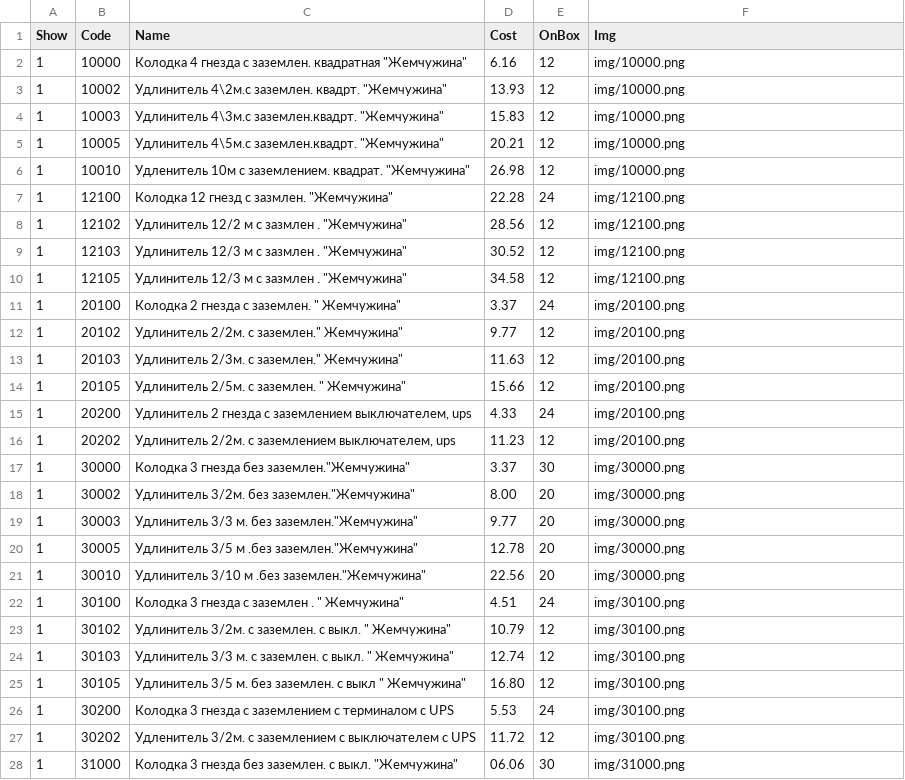
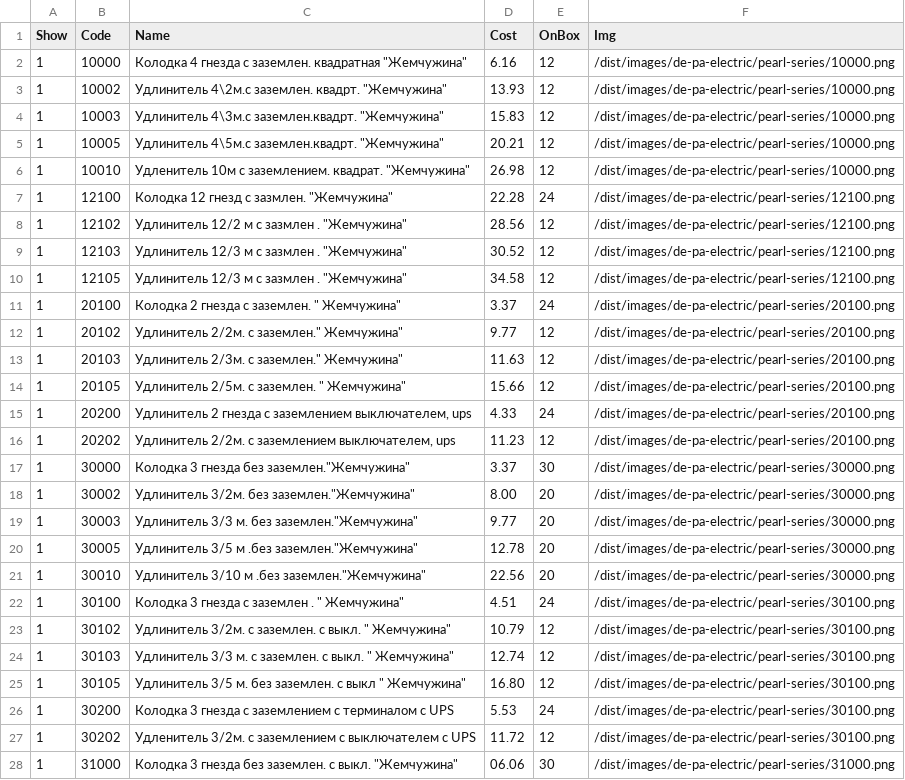
Before and after one commit to ooodepa/ooodepa.github.io, a CSV file: _data/prices/de-pa-electric/pearl-series.csv, drawn as a sheet; only a part is shown; the diff covers the shown part only.

```diff
--- a/_data/prices/de-pa-electric/pearl-series.csv
+++ b/_data/prices/de-pa-electric/pearl-series.csv
@@ -1,28 +1,28 @@
 Show,Code,Name,Cost,OnBox,Img
-1,10000,"Колодка 4 гнезда с заземлен. квадратная ""Жемчужина""",6.16,12,img/10000.png
-1,10002,"Удлинитель 4\2м.с заземлен. квадрт. ""Жемчужина""",13.93,12,img/10000.png
-1,10003,"Удлинитель 4\3м.с заземлен.квадрт. ""Жемчужина""",15.83,12,img/10000.png
-1,10005,"Удлинитель 4\5м.с заземлен.квадрт. ""Жемчужина""",20.21,12,img/10000.png
-1,10010,"Удленитель 10м с заземлением. квадрат. ""Жемчужина""",26.98,12,img/10000.png
-1,12100,"Колодка 12 гнезд c зазмлен. ""Жемчужина""",22.28,24,img/12100.png
-1,12102,"Удлинитель 12/2 м c зазмлен . ""Жемчужина""",28.56,12,img/12100.png
-1,12103,"Удлинитель 12/3 м c зазмлен . ""Жемчужина""",30.52,12,img/12100.png
-1,12105,"Удлинитель 12/3 м c зазмлен . ""Жемчужина""",34.58,12,img/12100.png
-1,20100,"Колодка 2 гнезда c заземлен. "" Жемчужина""",3.37,24,img/20100.png
-1,20102,"Удлинитель 2/2м. c заземлен."" Жемчужина""",9.77,12,img/20100.png
-1,20103,"Удлинитель 2/3м. c заземлен."" Жемчужина""",11.63,12,img/20100.png
-1,20105,"Удлинитель 2/5м. c заземлен. "" Жемчужина""",15.66,12,img/20100.png
-1,20200,"Удлинитель 2 гнезда с заземлением выключателем, ups",4.33,24,img/20100.png
-1,20202,"Удлинитель 2/2м. с заземлением выключателем, ups",11.23,12,img/20100.png
-1,30000,"Колодка 3 гнезда без заземлен.""Жемчужина""",3.37,30,img/30000.png
-1,30002,"Удлинитель 3/2м. без заземлен.""Жемчужина""",8.00,20,img/30000.png
-1,30003,"Удлинитель 3/3 м. без заземлен.""Жемчужина""",9.77,20,img/30000.png
-1,30005,"Удлинитель 3/5 м .без заземлен.""Жемчужина""",12.78,20,img/30000.png
-1,30010,"Удлинитель 3/10 м .без заземлен.""Жемчужина""",22.56,20,img/30000.png
-1,30100,"Колодка 3 гнезда c заземлен . "" Жемчужина""",4.51,24,img/30100.png
-1,30102,"Удлинитель 3/2м. c заземлен. с выкл. "" Жемчужина""",10.79,12,img/30100.png
-1,30103,"Удлинитель 3/3 м. с заземлен. с выкл. "" Жемчужина""",12.74,12,img/30100.png
-1,30105,"Удлинитель 3/5 м. без заземлен. с выкл "" Жемчужина""",16.80,12,img/30100.png
-1,30200,Колодка 3 гнезда с заземлением с терминалом с UPS,5.53,24,img/30100.png
-1,30202,Удленитель 3/2м. с заземлением с выключателем с UPS,11.72,12,img/30100.png
-1,31000,"Колодка 3 гнезда без заземлен. с выкл. ""Жемчужина""",06.06,30,img/31000.png
+1,10000,"Колодка 4 гнезда с заземлен. квадратная ""Жемчужина""",6.16,12,/dist/images/de-pa-electric/pearl-series/10000.png
+1,10002,"Удлинитель 4\2м.с заземлен. квадрт. ""Жемчужина""",13.93,12,/dist/images/de-pa-electric/pearl-series/10000.png
+1,10003,"Удлинитель 4\3м.с заземлен.квадрт. ""Жемчужина""",15.83,12,/dist/images/de-pa-electric/pearl-series/10000.png
+1,10005,"Удлинитель 4\5м.с заземлен.квадрт. ""Жемчужина""",20.21,12,/dist/images/de-pa-electric/pearl-series/10000.png
+1,10010,"Удленитель 10м с заземлением. квадрат. ""Жемчужина""",26.98,12,/dist/images/de-pa-electric/pearl-series/10000.png
+1,12100,"Колодка 12 гнезд c зазмлен. ""Жемчужина""",22.28,24,/dist/images/de-pa-electric/pearl-series/12100.png
+1,12102,"Удлинитель 12/2 м c зазмлен . ""Жемчужина""",28.56,12,/dist/images/de-pa-electric/pearl-series/12100.png
+1,12103,"Удлинитель 12/3 м c зазмлен . ""Жемчужина""",30.52,12,/dist/images/de-pa-electric/pearl-series/12100.png
+1,12105,"Удлинитель 12/3 м c зазмлен . ""Жемчужина""",34.58,12,/dist/images/de-pa-electric/pearl-series/12100.png
+1,20100,"Колодка 2 гнезда c заземлен. "" Жемчужина""",3.37,24,/dist/images/de-pa-electric/pearl-series/20100.png
+1,20102,"Удлинитель 2/2м. c заземлен."" Жемчужина""",9.77,12,/dist/images/de-pa-electric/pearl-series/20100.png
+1,20103,"Удлинитель 2/3м. c заземлен."" Жемчужина""",11.63,12,/dist/images/de-pa-electric/pearl-series/20100.png
+1,20105,"Удлинитель 2/5м. c заземлен. "" Жемчужина""",15.66,12,/dist/images/de-pa-electric/pearl-series/20100.png
+1,20200,"Удлинитель 2 гнезда с заземлением выключателем, ups",4.33,24,/dist/images/de-pa-electric/pearl-series/20100.png
+1,20202,"Удлинитель 2/2м. с заземлением выключателем, ups",11.23,12,/dist/images/de-pa-electric/pearl-series/20100.png
+1,30000,"Колодка 3 гнезда без заземлен.""Жемчужина""",3.37,30,/dist/images/de-pa-electric/pearl-series/30000.png
+1,30002,"Удлинитель 3/2м. без заземлен.""Жемчужина""",8.00,20,/dist/images/de-pa-electric/pearl-series/30000.png
+1,30003,"Удлинитель 3/3 м. без заземлен.""Жемчужина""",9.77,20,/dist/images/de-pa-electric/pearl-series/30000.png
+1,30005,"Удлинитель 3/5 м .без заземлен.""Жемчужина""",12.78,20,/dist/images/de-pa-electric/pearl-series/30000.png
+1,30010,"Удлинитель 3/10 м .без заземлен.""Жемчужина""",22.56,20,/dist/images/de-pa-electric/pearl-series/30000.png
+1,30100,"Колодка 3 гнезда c заземлен . "" Жемчужина""",4.51,24,/dist/images/de-pa-electric/pearl-series/30100.png
+1,30102,"Удлинитель 3/2м. c заземлен. с выкл. "" Жемчужина""",10.79,12,/dist/images/de-pa-electric/pearl-series/30100.png
+1,30103,"Удлинитель 3/3 м. с заземлен. с выкл. "" Жемчужина""",12.74,12,/dist/images/de-pa-electric/pearl-series/30100.png
+1,30105,"Удлинитель 3/5 м. без заземлен. с выкл "" Жемчужина""",16.80,12,/dist/images/de-pa-electric/pearl-series/30100.png
+1,30200,Колодка 3 гнезда с заземлением с терминалом с UPS,5.53,24,/dist/images/de-pa-electric/pearl-series/30100.png
+1,30202,Удленитель 3/2м. с заземлением с выключателем с UPS,11.72,12,/dist/images/de-pa-electric/pearl-series/30100.png
+1,31000,"Колодка 3 гнезда без заземлен. с выкл. ""Жемчужина""",06.06,30,/dist/images/de-pa-electric/pearl-series/31000.png
```
Also changed, not shown: 70 edited cells elsewhere in this file, _data/prices/de-pa-electric/accessories.csv, _data/prices/de-pa-electric/cable-trunking.csv, 7 other files.
